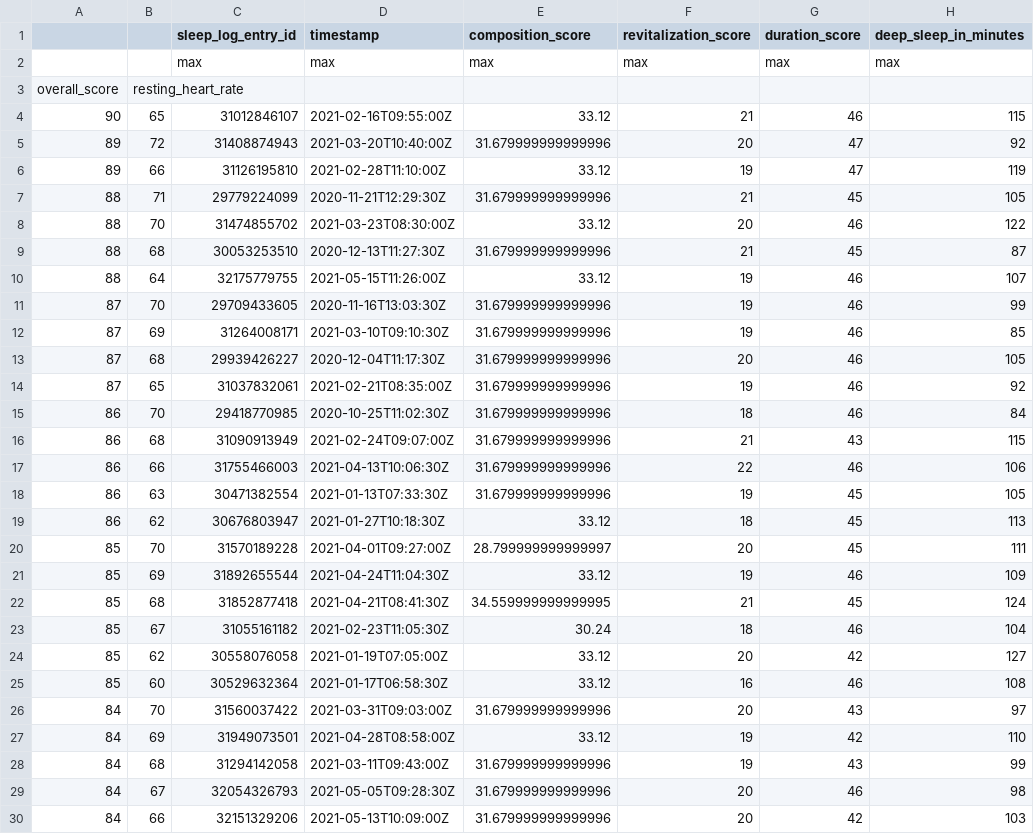
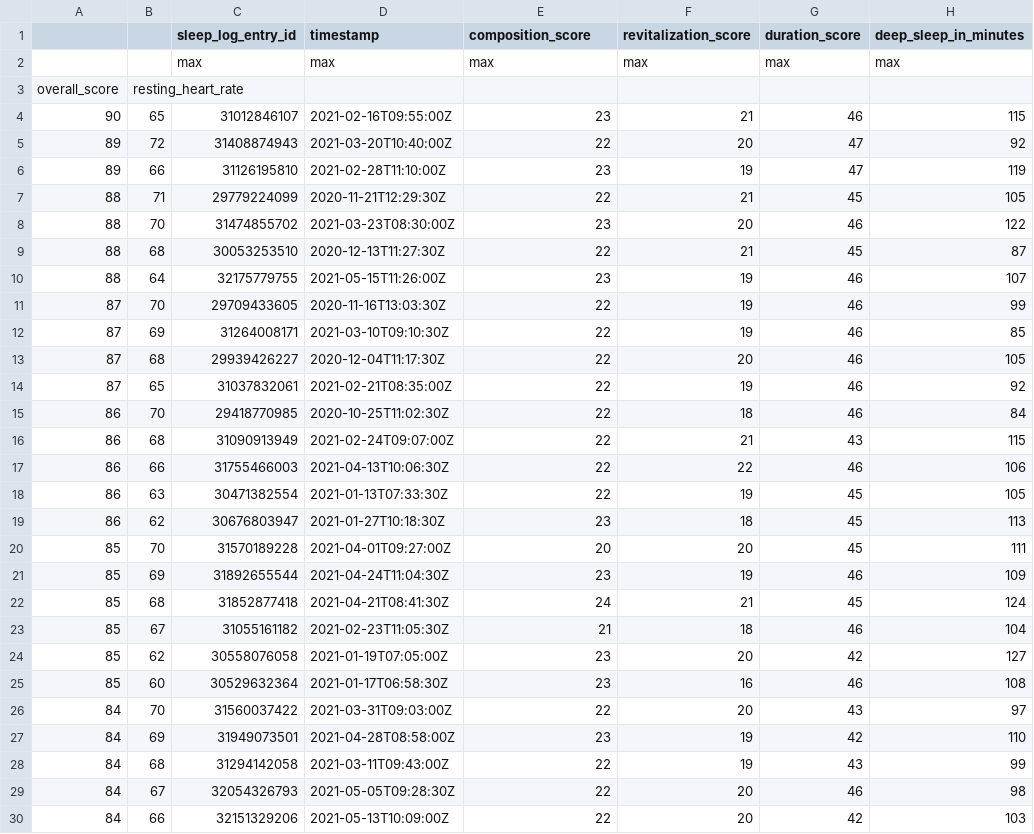
Before and after one commit to JohannSuarez/jupyer-tome, a CSV file: pandas_practice/data/heart_rate_by_sleep_score.csv, drawn as a sheet; only a part is shown; the diff covers the shown part only; the diff names each change by its address in the sheet, - before the commit and + after, or states it on an @@ line.

Commit message:
New datasets and notebooks

```diff
--- a/pandas_practice/data/heart_rate_by_sleep_score.csv
+++ b/pandas_practice/data/heart_rate_by_sleep_score.csv
-E4 (composition_score): 33.12
+E4 (composition_score): 23
-E5 (composition_score): 31.679999999999996
+E5 (composition_score): 22
-E6 (composition_score): 33.12
+E6 (composition_score): 23
-E7 (composition_score): 31.679999999999996
+E7 (composition_score): 22
-E8 (composition_score): 33.12
+E8 (composition_score): 23
-E9 (composition_score): 31.679999999999996
+E9 (composition_score): 22
-E10 (composition_score): 33.12
+E10 (composition_score): 23
-E11:E18 (composition_score): 31.679999999999996
+E11:E18 (composition_score): 22
-E19 (composition_score): 33.12
+E19 (composition_score): 23
-E20 (composition_score): 28.799999999999997
+E20 (composition_score): 20
-E21 (composition_score): 33.12
+E21 (composition_score): 23
-E22 (composition_score): 34.559999999999995
+E22 (composition_score): 24
-E23 (composition_score): 30.24
+E23 (composition_score): 21
-E24:E25 (composition_score): 33.12
+E24:E25 (composition_score): 23
-E26 (composition_score): 31.679999999999996
+E26 (composition_score): 22
-E27 (composition_score): 33.12
+E27 (composition_score): 23
-E28:E30 (composition_score): 31.679999999999996
+E28:E30 (composition_score): 22
```
Also changed, not shown: 126 edited cells elsewhere in this file, 21 other files.
